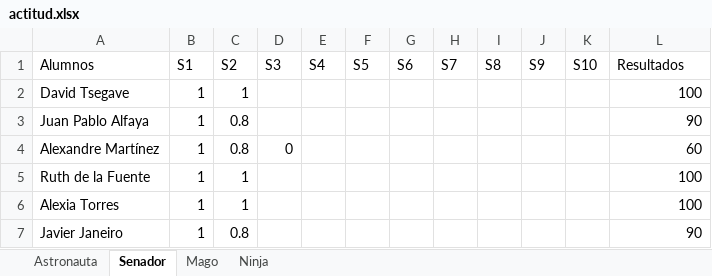
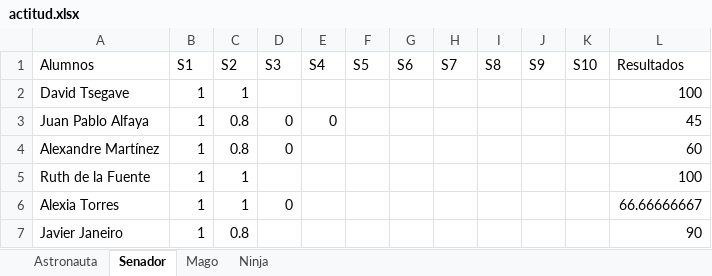
Before and after one commit to Asintota/2CD, an Excel workbook: actitud.xlsx, sheet Senador, drawn as a sheet; values as stored, in another font and other column widths than the file's, no borders; the diff names each change by its address in the sheet, - before the commit and + after, or states it on an @@ line.

```diff
--- a/actitud.xlsx (sheet Senador)
+++ b/actitud.xlsx (sheet Senador)
-D3 (S3): (empty)
+D3 (S3): 0
-E3 (S4): (empty)
+E3 (S4): 0
-L3 (Resultados): 90
+L3 (Resultados): 45
-D6 (S3): (empty)
+D6 (S3): 0
-L6 (Resultados): 100
+L6 (Resultados): 66.66666667
```
Also changed, not shown: sheet Mago, 3 other files.
